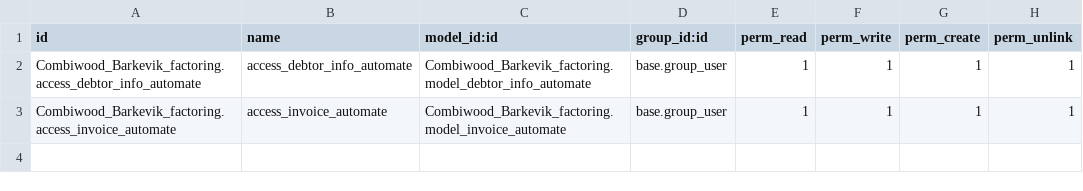
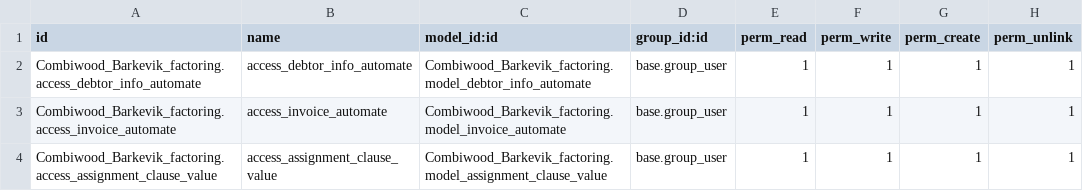
Before and after one commit to mage-odoo/Combiwood_Barkevik_factoring, a CSV file: security/ir.model.access.csv, drawn as a sheet; the diff names each change by its address in the sheet, - before the commit and + after, or states it on an @@ line.

```diff
--- a/security/ir.model.access.csv
+++ b/security/ir.model.access.csv
+row 4: Combiwood_Barkevik_factoring.access_assignment_clause_value | access_assignment_clause_value | Combiwood_Barkevik_factoring.model_assignment_clause_value | base.group_user | 1 | 1 | 1 | 1
```
Also changed, not shown: 12 other files.
